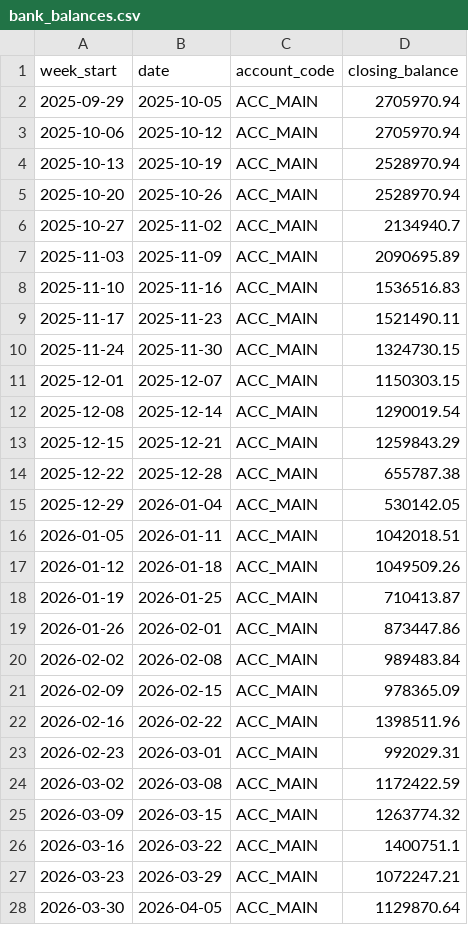
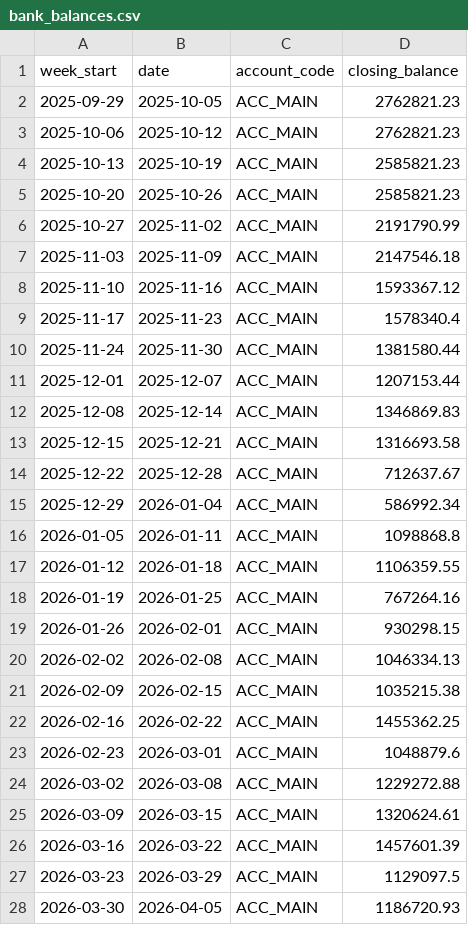
Before and after one commit to sharkolsdj/headroom-monitor, a CSV file: data/synthetic/S2_big_customer/bank_balances.csv, drawn as a sheet; only a part is shown; the diff covers the shown part only.

```diff
--- a/data/synthetic/S2_big_customer/bank_balances.csv
+++ b/data/synthetic/S2_big_customer/bank_balances.csv
@@ -1,28 +1,28 @@
 week_start,date,account_code,closing_balance
-2025-09-29,2025-10-05,ACC_MAIN,2705970.94
-2025-10-06,2025-10-12,ACC_MAIN,2705970.94
-2025-10-13,2025-10-19,ACC_MAIN,2528970.94
-2025-10-20,2025-10-26,ACC_MAIN,2528970.94
-2025-10-27,2025-11-02,ACC_MAIN,2134940.7
-2025-11-03,2025-11-09,ACC_MAIN,2090695.89
-2025-11-10,2025-11-16,ACC_MAIN,1536516.83
-2025-11-17,2025-11-23,ACC_MAIN,1521490.11
-2025-11-24,2025-11-30,ACC_MAIN,1324730.15
-2025-12-01,2025-12-07,ACC_MAIN,1150303.15
-2025-12-08,2025-12-14,ACC_MAIN,1290019.54
-2025-12-15,2025-12-21,ACC_MAIN,1259843.29
-2025-12-22,2025-12-28,ACC_MAIN,655787.38
-2025-12-29,2026-01-04,ACC_MAIN,530142.05
-2026-01-05,2026-01-11,ACC_MAIN,1042018.51
-2026-01-12,2026-01-18,ACC_MAIN,1049509.26
-2026-01-19,2026-01-25,ACC_MAIN,710413.87
-2026-01-26,2026-02-01,ACC_MAIN,873447.86
-2026-02-02,2026-02-08,ACC_MAIN,989483.84
-2026-02-09,2026-02-15,ACC_MAIN,978365.09
-2026-02-16,2026-02-22,ACC_MAIN,1398511.96
-2026-02-23,2026-03-01,ACC_MAIN,992029.31
-2026-03-02,2026-03-08,ACC_MAIN,1172422.59
-2026-03-09,2026-03-15,ACC_MAIN,1263774.32
-2026-03-16,2026-03-22,ACC_MAIN,1400751.1
-2026-03-23,2026-03-29,ACC_MAIN,1072247.21
-2026-03-30,2026-04-05,ACC_MAIN,1129870.64
+2025-09-29,2025-10-05,ACC_MAIN,2762821.23
+2025-10-06,2025-10-12,ACC_MAIN,2762821.23
+2025-10-13,2025-10-19,ACC_MAIN,2585821.23
+2025-10-20,2025-10-26,ACC_MAIN,2585821.23
+2025-10-27,2025-11-02,ACC_MAIN,2191790.99
+2025-11-03,2025-11-09,ACC_MAIN,2147546.18
+2025-11-10,2025-11-16,ACC_MAIN,1593367.12
+2025-11-17,2025-11-23,ACC_MAIN,1578340.4
+2025-11-24,2025-11-30,ACC_MAIN,1381580.44
+2025-12-01,2025-12-07,ACC_MAIN,1207153.44
+2025-12-08,2025-12-14,ACC_MAIN,1346869.83
+2025-12-15,2025-12-21,ACC_MAIN,1316693.58
+2025-12-22,2025-12-28,ACC_MAIN,712637.67
+2025-12-29,2026-01-04,ACC_MAIN,586992.34
+2026-01-05,2026-01-11,ACC_MAIN,1098868.8
+2026-01-12,2026-01-18,ACC_MAIN,1106359.55
+2026-01-19,2026-01-25,ACC_MAIN,767264.16
+2026-01-26,2026-02-01,ACC_MAIN,930298.15
+2026-02-02,2026-02-08,ACC_MAIN,1046334.13
+2026-02-09,2026-02-15,ACC_MAIN,1035215.38
+2026-02-16,2026-02-22,ACC_MAIN,1455362.25
+2026-02-23,2026-03-01,ACC_MAIN,1048879.6
+2026-03-02,2026-03-08,ACC_MAIN,1229272.88
+2026-03-09,2026-03-15,ACC_MAIN,1320624.61
+2026-03-16,2026-03-22,ACC_MAIN,1457601.39
+2026-03-23,2026-03-29,ACC_MAIN,1129097.5
+2026-03-30,2026-04-05,ACC_MAIN,1186720.93
```
Also changed, not shown: 24 edited cells elsewhere in this file, data/synthetic/S2_big_customer/ar_receipts.csv, data/synthetic/S4_outflow_spike/ar_receipts.csv, 20 other files.
